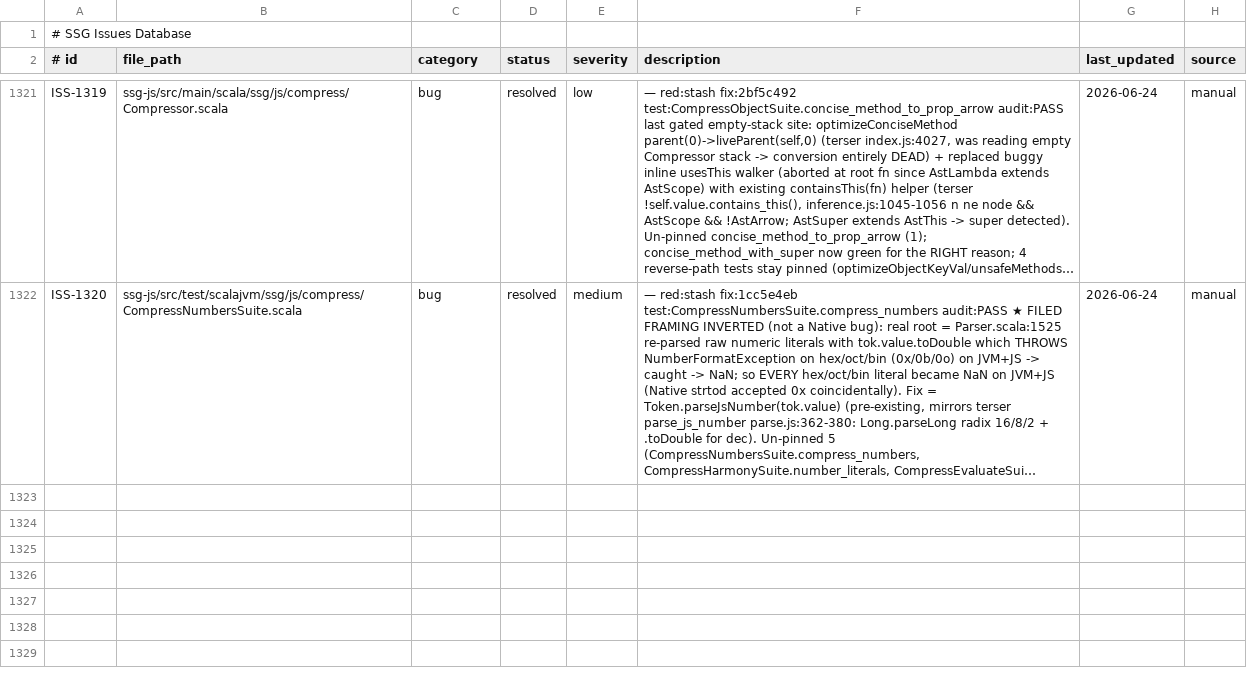
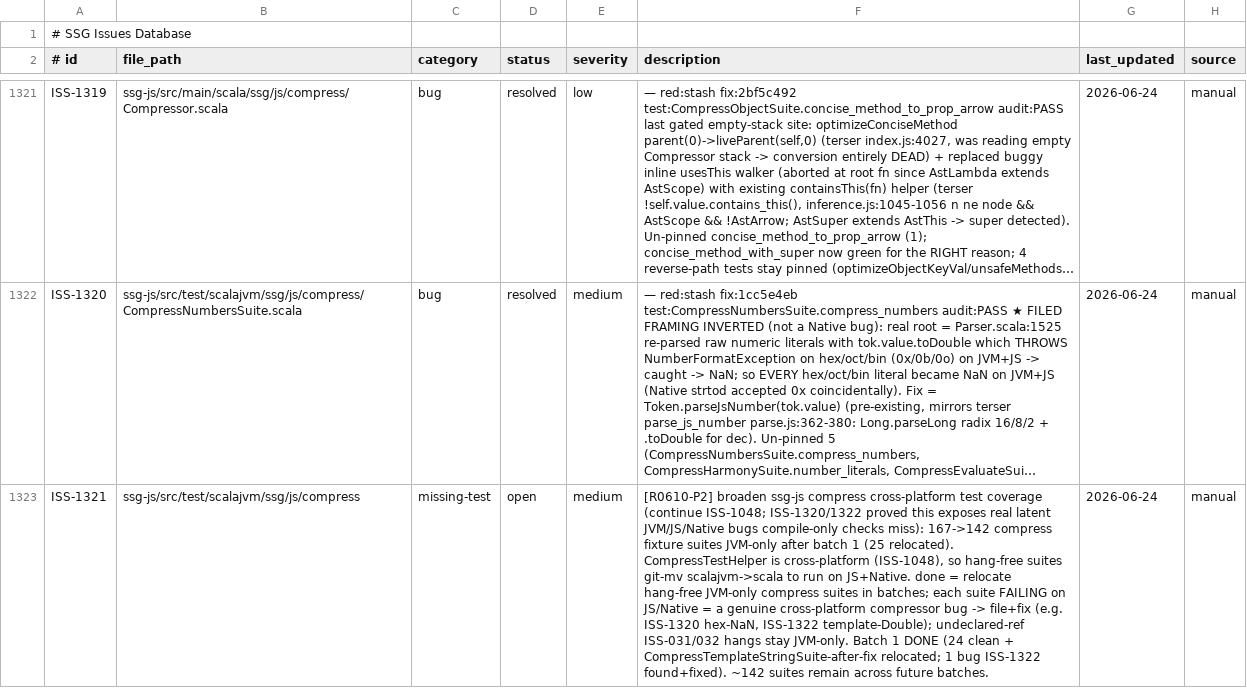
Before and after one commit to kubuszok/ssg, a TSV file: .rescale/data/issues.tsv, drawn as a sheet; only a part is shown, gaps mark what is left out; long unchanged cells end in …; the diff covers the shown part only; the diff names each change by its address in the sheet, - before the commit and + after, or states it on an @@ line.

Commit message:
campaign: ISS-1322 resolved (template-Double cross-platform bug, 2 un-pins, 646->644) + ISS-1321 batch1 (25 suites cross-platform)

```diff
--- a/.rescale/data/issues.tsv
+++ b/.rescale/data/issues.tsv
+row 1323: ISS-1321 | ssg-js/src/test/scalajvm/ssg/js/compress | missing-test | open | medium | [R0610-P2] broaden ssg-js compress cross-platform test coverage (continue ISS-1048; ISS-1320/1322 proved this exposes real latent JVM/JS/Native bugs compile-only checks miss): 167->142 compress fixture suites JVM-only after batch 1 (25 relocated). CompressTestHelper is cross-platform (ISS-1048), so hang-free suites git-mv scalajvm->scala to run on JS+Native. done = relocate hang-free JVM-only compress suites in batches; each suite FAILING on JS/Native = a genuine cross-platform compressor bug -> file+fix (e.g. ISS-1320 hex-NaN, ISS-1322 template-Double); undeclared-ref ISS-031/032 hangs stay JVM-only. Batch 1 DONE (24 clean + CompressTemplateStringSuite-after-fix relocated; 1 bug ISS-1322 found+fixed). ~142 suites remain across future batches. | 2026-06-24 | manual
```
Also changed, not shown: 1 added row elsewhere in this file, .rescale/data/remediation-baseline.tsv, 1 other file.
